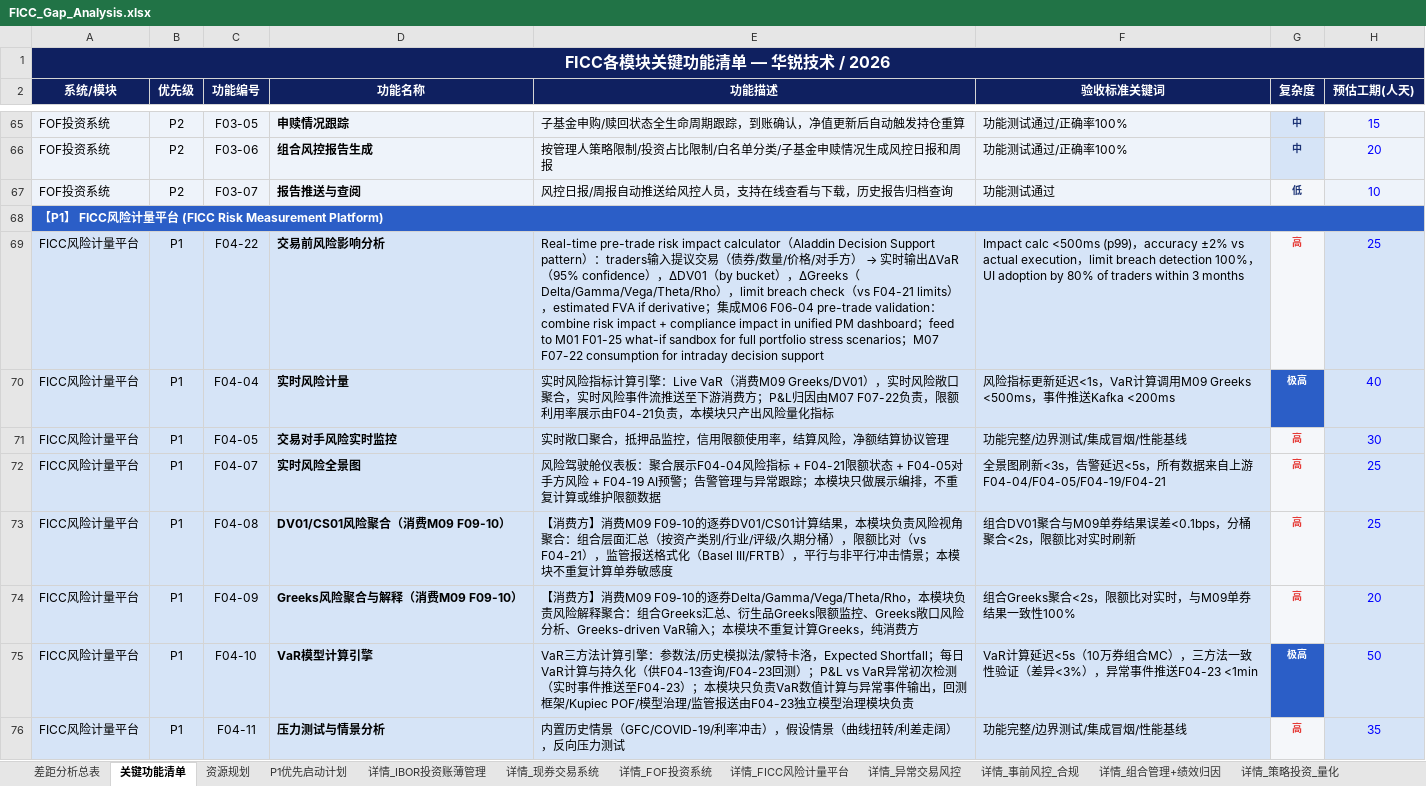
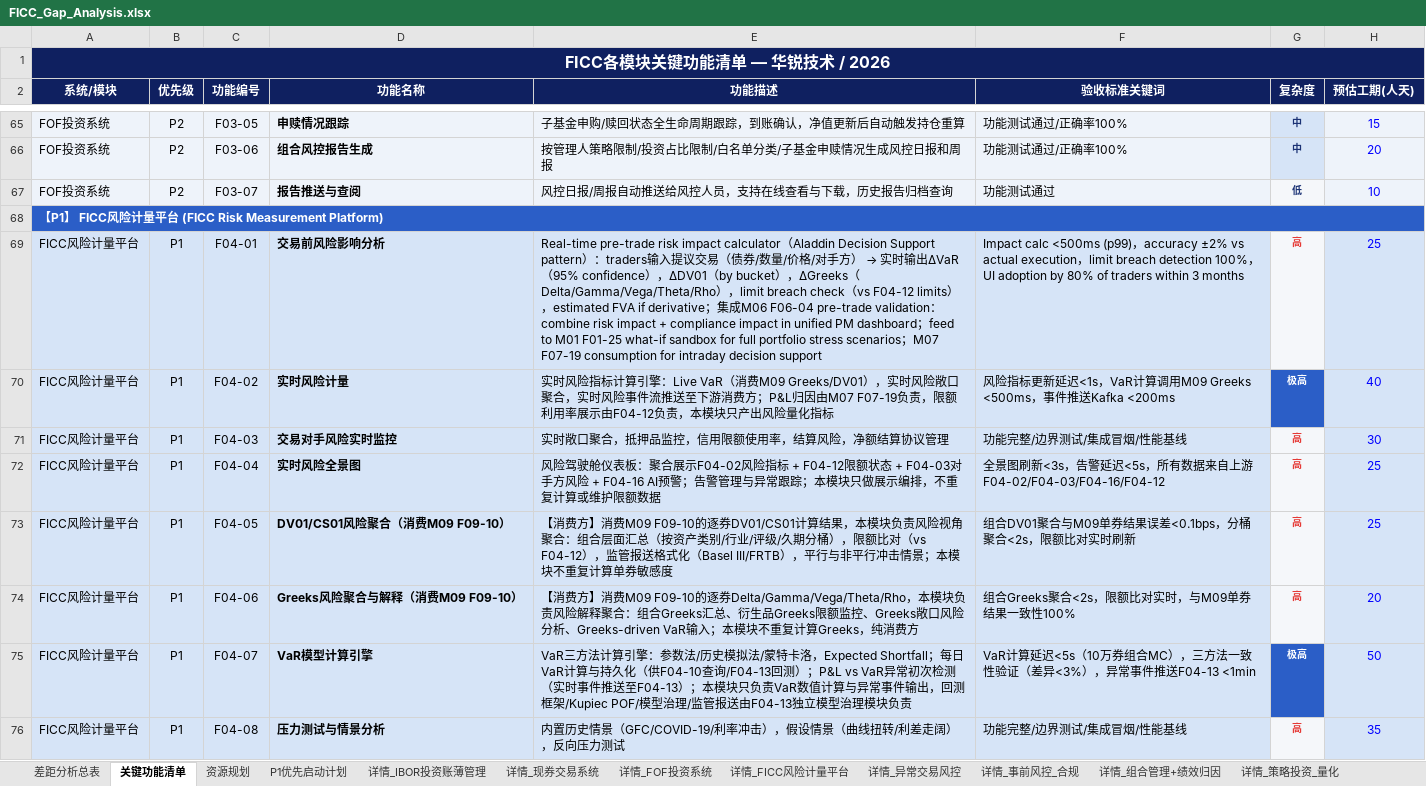
Before and after one commit to BellyFish99/ficc-projDocs, an Excel workbook: Feasibility_analysis/FICC_Gap_Analysis.xlsx, sheet 关键功能清单, drawn as a sheet; only a part is shown, gaps mark what is left out; values as stored, in another font and other column widths than the file's, no borders; the diff covers the shown part only; the diff names each change by its address in the sheet, - before the commit and + after, or states it on an @@ line.

```diff
--- a/Feasibility_analysis/FICC_Gap_Analysis.xlsx (sheet 关键功能清单)
+++ b/Feasibility_analysis/FICC_Gap_Analysis.xlsx (sheet 关键功能清单)
-C69 (功能编号): F04-22
+C69 (功能编号): F04-01
-E69 (功能描述): …（vs F04-21 limits），estimated FVA if derivative；集成M06 F06-04 pre-trade validation：combine risk impact + compliance impact in unified PM dashboard；feed to M01 F01-25 what-if sandbox for full portfolio stress scenarios；M07 F07-22 consumption for…
+E69 (功能描述): …（vs F04-12 limits），estimated FVA if derivative；集成M06 F06-04 pre-trade validation：combine risk impact + compliance impact in unified PM dashboard；feed to M01 F01-25 what-if sandbox for full portfolio stress scenarios；M07 F07-19 consumption for…
-C70 (功能编号): F04-04
+C70 (功能编号): F04-02
-E70 (功能描述): …归因由M07 F07-22负责，限额利用率展示由F04-21负责，本…
+E70 (功能描述): …归因由M07 F07-19负责，限额利用率展示由F04-12负责，本…
-C71 (功能编号): F04-05
+C71 (功能编号): F04-03
-C72 (功能编号): F04-07
+C72 (功能编号): F04-04
-E72 (功能描述): …聚合展示F04-04风险指标 + F04-21限额状态 + F04-05对手方风险 + F04-19 AI预警；…
+E72 (功能描述): …聚合展示F04-02风险指标 + F04-12限额状态 + F04-03对手方风险 + F04-16 AI预警；…
-F72 (验收标准关键词): …来自上游F04-04/F04-05/F04-19/F04-21
+F72 (验收标准关键词): …来自上游F04-02/F04-03/F04-16/F04-12
-C73 (功能编号): F04-08
+C73 (功能编号): F04-05
-E73 (功能描述): …比对（vs F04-21），监管…
+E73 (功能描述): …比对（vs F04-12），监管…
-C74 (功能编号): F04-09
+C74 (功能编号): F04-06
-C75 (功能编号): F04-10
+C75 (功能编号): F04-07
-E75 (功能描述): …久化（供F04-13查询/F04-23回测）；P&L vs VaR异常初次检测（实时事件推送至F04-23）；本模块只负责VaR数值计算与异常事件输出，回测框架/Kupiec POF/模型治理/监管报送由F04-23独立模型…
+E75 (功能描述): …久化（供F04-10查询/F04-13回测）；P&L vs VaR异常初次检测（实时事件推送至F04-13）；本模块只负责VaR数值计算与异常事件输出，回测框架/Kupiec POF/模型治理/监管报送由F04-13独立模型…
-F75 (验收标准关键词): …事件推送F04-23 <1min
+F75 (验收标准关键词): …事件推送F04-13 <1min
-C76 (功能编号): F04-11
+C76 (功能编号): F04-08
```
Also changed, not shown: 60 edited cells elsewhere in this sheet, sheet 详情_FICC风险计量平台, sheet 详情_IBOR投资账薄管理, sheet 详情_组合管理+绩效归因, sheet 详情_定价平台, sheet 差距分析总表, 4 other files.
